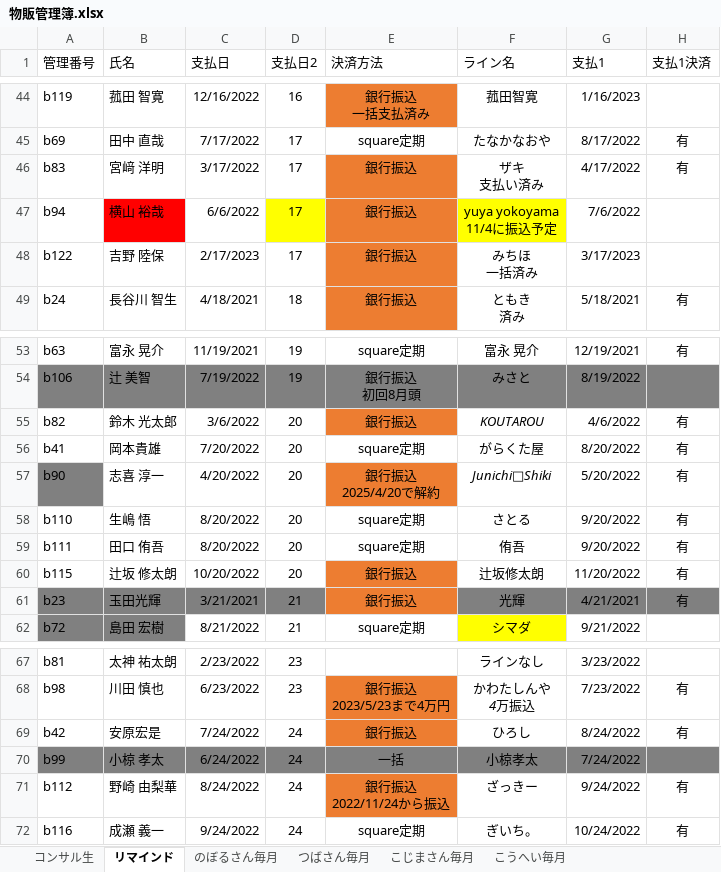
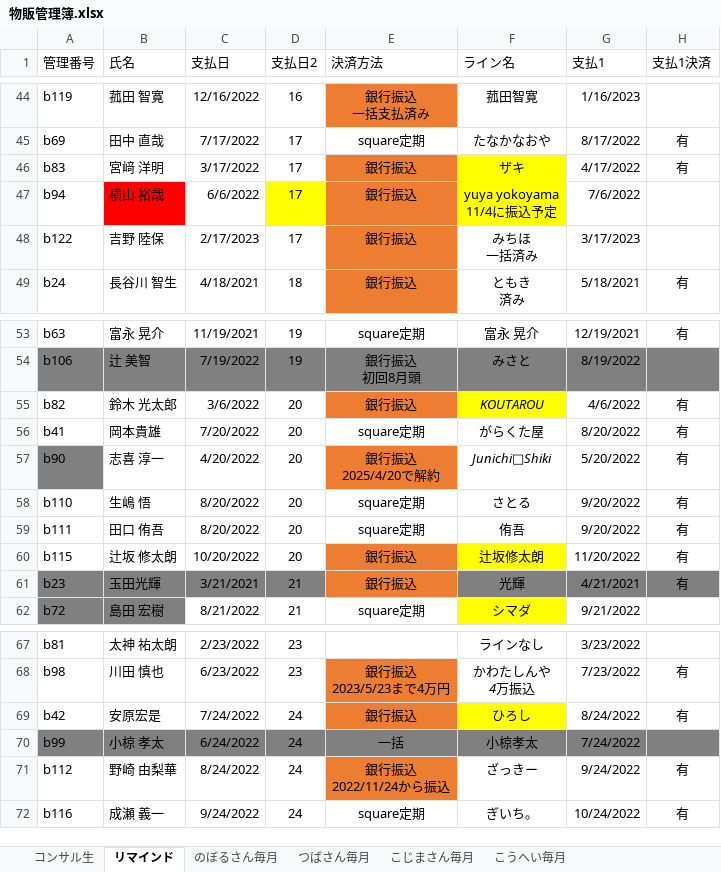
Before and after one commit to atsu0124shi/WorkFolder, an Excel workbook: ひょうたさん_資料/物販管理簿.xlsx, sheet リマインド, drawn as a sheet; only a part is shown, gaps mark what is left out; values as stored, in another font and other column widths than the file's, no borders; table styles not drawn; ↵ is a line break in a cell; the diff names each change by its address in the sheet, - before the commit and + after, or states it on an @@ line.

```diff
--- a/ひょうたさん_資料/物販管理簿.xlsx (sheet リマインド)
+++ b/ひょうたさん_資料/物販管理簿.xlsx (sheet リマインド)
-F46 (ライン名): ザキ ↵ 支払い済み
+F46 (ライン名): ザキ
-F46 fill: none
+F46 fill: #FFFF00
-F55 fill: none
+F55 fill: #FFFF00
-F60 fill: none
+F60 fill: #FFFF00
-F69 fill: none
+F69 fill: #FFFF00
```
Also changed, not shown: メルレ・AIツールその他の紹介者表/藤井昌/SNS報酬.xlsx, 作業フォルダー/LUPPY/Luupy自動貼り換え作業/bin/Debug/LUPPY管理簿.xlsx, 6 other files.
